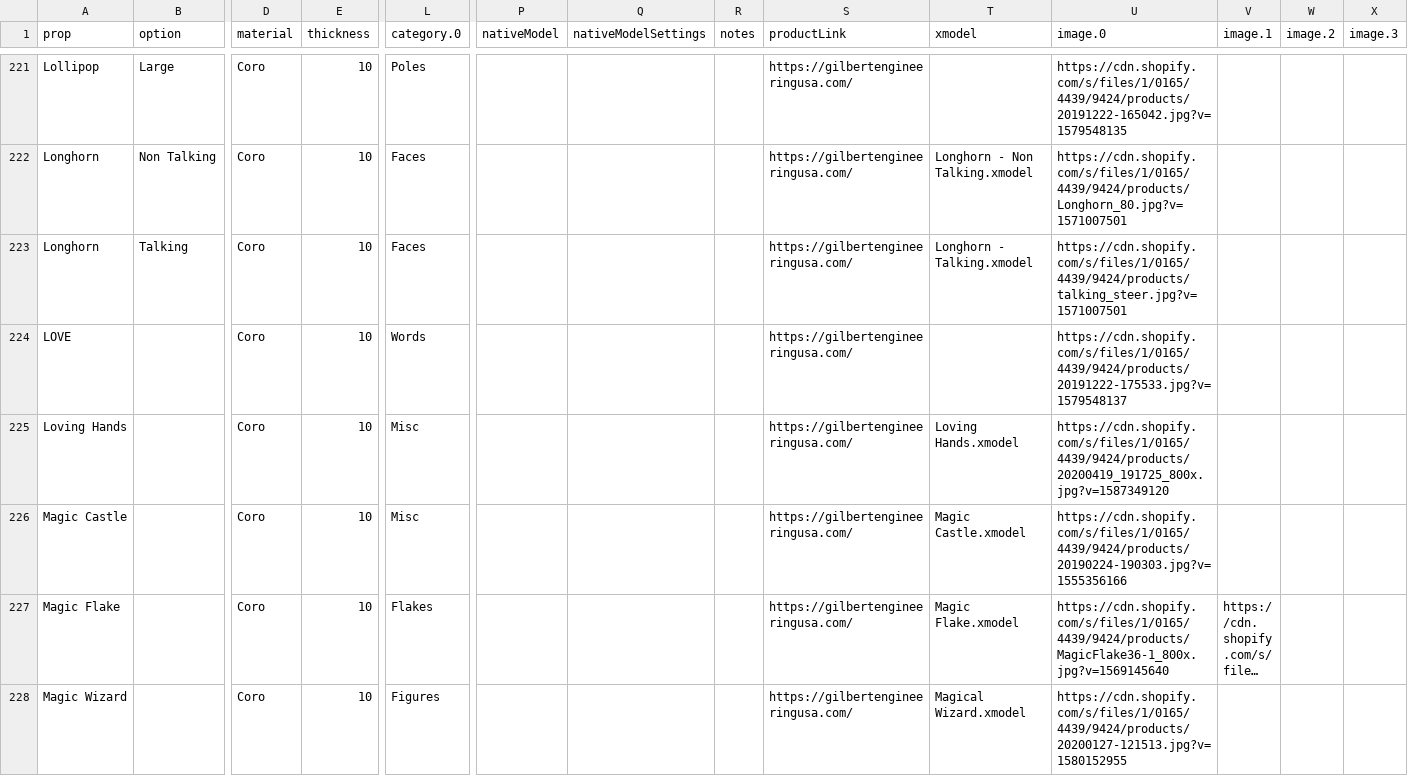
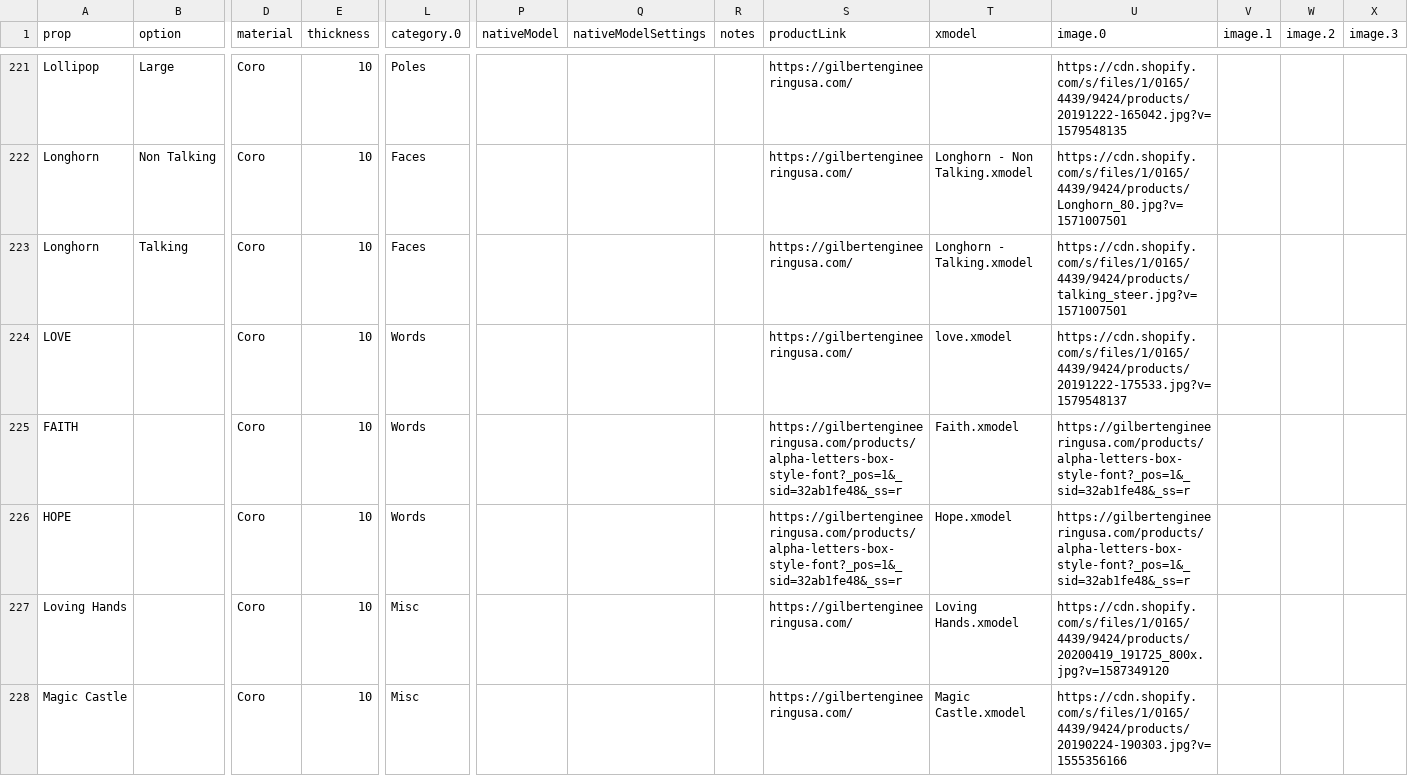
Before and after one commit to GEUSA/xmodels, a CSV file: ge-props.csv, drawn as a sheet; only a part is shown, gaps mark what is left out; the shorter side is filled out with more unchanged rows; long unchanged cells end in …; rows hold the shown columns only; the diff names each change by its address in the sheet, - before the commit and + after, or states it on an @@ line.

Commit message:
Add files via upload

```diff
--- a/ge-props.csv
+++ b/ge-props.csv
-T224 (xmodel): (empty)
+T224 (xmodel): love.xmodel
+row 225: FAITH |  | Coro | 10 | Words |  |  |  | https://gilbertengineeringusa.com/products/alpha-letters-box-style-font?_pos=1&_sid=32ab1fe48&_ss=r | Faith.xmodel | https://gilbertengineeringusa.com/products/alpha-letters-box-style-font?_pos=1&_sid=32ab1fe48&_ss=r
+row 226: HOPE |  | Coro | 10 | Words |  |  |  | https://gilbertengineeringusa.com/products/alpha-letters-box-style-font?_pos=1&_sid=32ab1fe48&_ss=r | Hope.xmodel | https://gilbertengineeringusa.com/products/alpha-letters-box-style-font?_pos=1&_sid=32ab1fe48&_ss=r
```
